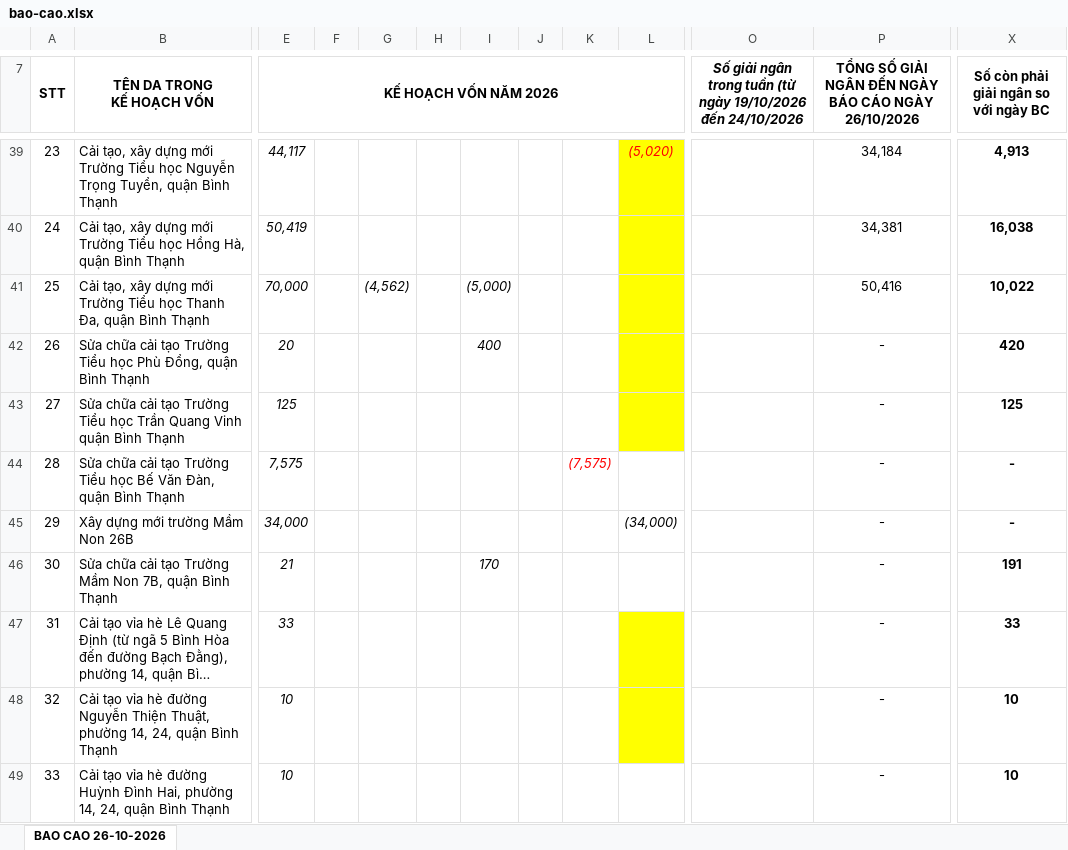
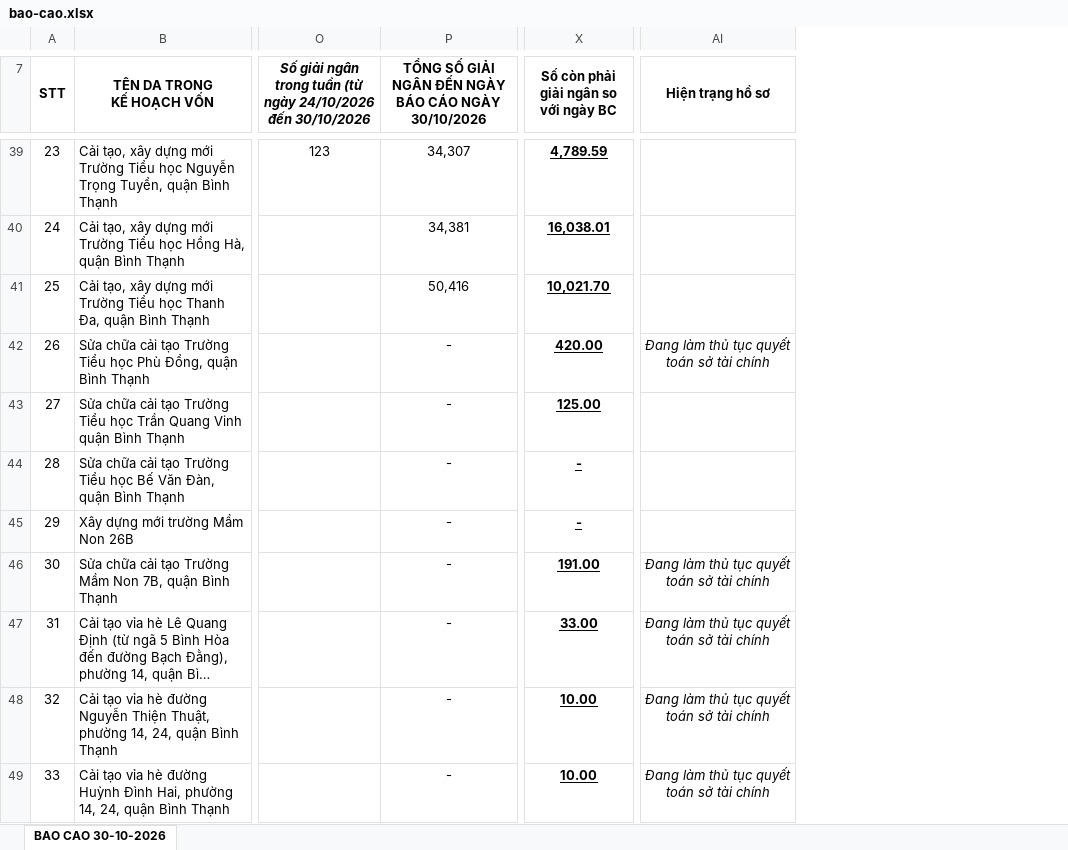
Before and after one commit to UonlyLiv3own/Report-BQLDA, an Excel workbook: report/bao-cao.xlsx, sheet BAO CAO 30-10-2026, drawn as a sheet; only a part is shown, gaps mark what is left out; long unchanged cells end in …; values as stored, in another font and other column widths than the file's, no borders; removed rows and columns are numbered as before the commit, all else as after; the diff covers the shown part only; the diff names each change by its address in the sheet, - before the commit and + after, or states it on an @@ line.

```diff
--- a/report/bao-cao.xlsx (sheet BAO CAO 30-10-2026)
+++ b/report/bao-cao.xlsx (sheet BAO CAO 30-10-2026)
-sheet tab: BAO CAO 26-10-2026
+sheet tab: BAO CAO 30-10-2026
@@ column E (KẾ HOẠCH VỐN NĂM 2026) hidden, rows 39-49: 44,117 | 50,419 | 70,000 | 20 | 125 | 7,575 | 34,000 | 21 | 33 | 10 | 10 @@
@@ column F hidden, empty @@
@@ column G hidden, row 41: (4,562) @@
@@ column H hidden, empty @@
@@ column I hidden, rows 41-46: (5,000) | 400 |  |  |  | 170 @@
@@ column J hidden, empty @@
@@ column K hidden, row 44: (7,575) @@
@@ column L hidden, rows 39-45: (5,020) |  |  |  |  |  | (34,000) @@
+column AI (Hiện trạng hồ sơ), rows 42-49: Đang làm thủ tục quyết toán sở tài chính |  |  |  | Đang làm thủ tục quyết toán sở tài chính | Đang làm thủ tục quyết toán sở tài chính | Đang làm thủ tục quyết toán sở tài chính | Đang làm thủ tục quyết toán sở tài chính
-O7: …(từ ngày 19/10/2026 đến 24/10/2026
+O7: …(từ ngày 24/10/2026 đến 30/10/2026
-P7: …CÁO NGÀY 26/10/2026
+P7: …CÁO NGÀY 30/10/2026
-O39: (empty)
+O39: 123
-P39: 34,184
+P39: 34,307
-X39:X49 underline: off
+X39:X49 underline: on
-X39: 4,913
+X39: 4,789.59
-X40: 16,038
+X40: 16,038.01
-X41: 10,022
+X41: 10,021.70
-X42: 420
+X42: 420.00
-X43: 125
+X43: 125.00
-X46: 191
+X46: 191.00
-X47: 33
+X47: 33.00
-X48:X49: 10
+X48:X49: 10.00
```
Also changed, not shown: 131 edited cells and cell formats elsewhere in this sheet, formulas that keep their value, hidden cells, 6 other files.
